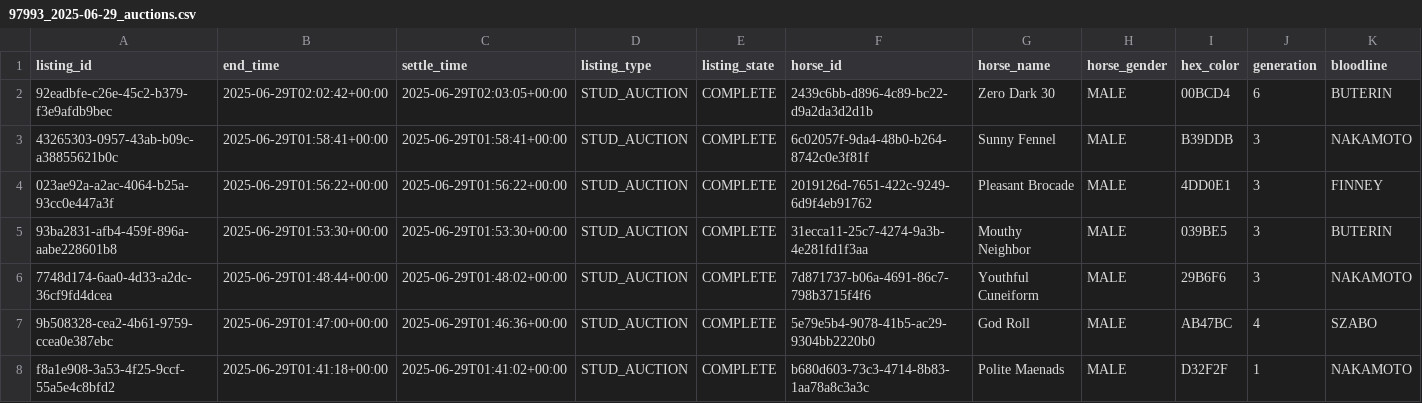
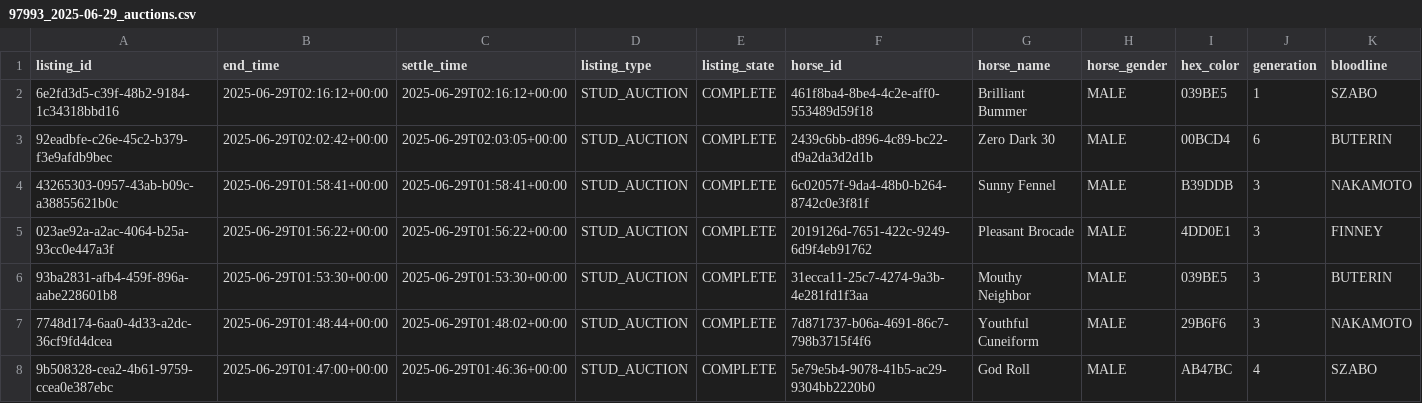
Before and after one commit to myblood-tempest/completed-auctions, a CSV file: 97993_2025-06-29_auctions.csv, drawn as a sheet; only a part is shown; the shorter side is filled out with more unchanged rows; rows hold the shown columns only; the diff names each change by its address in the sheet, - before the commit and + after, or states it on an @@ line.

Commit message:
Add 1 auction data files - 2025-06-29 02:21:07 UTC

```diff
--- a/97993_2025-06-29_auctions.csv
+++ b/97993_2025-06-29_auctions.csv
+row 2: 6e2fd3d5-c39f-48b2-9184-1c34318bbd16 | 2025-06-29T02:16:12+00:00 | 2025-06-29T02:16:12+00:00 | STUD_AUCTION | COMPLETE | 461f8ba4-8be4-4c2e-aff0-553489d59f18 | Brilliant Bummer | MALE | 039BE5 | 1 | SZABO
```
Also changed, not shown: 1 other file.
